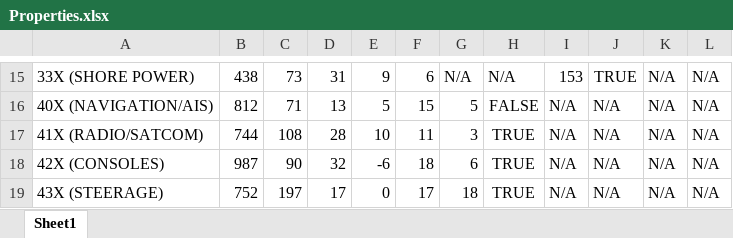
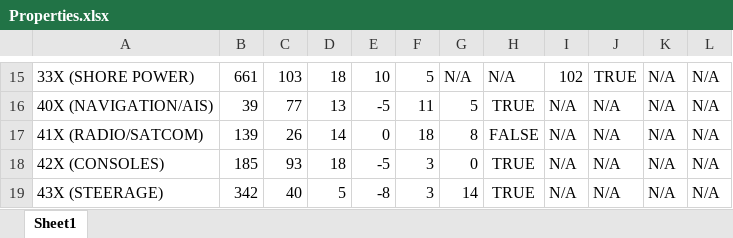
Before and after one commit to Webb-Institute/ship-mbse, an Excel workbook: data/input_tables/Properties.xlsx, sheet Sheet1, drawn as a sheet; only a part is shown, gaps mark what is left out; values as stored, in another font and other column widths than the file's, no borders; the diff covers the shown part only; the diff names each change by its address in the sheet, - before the commit and + after, or states it on an @@ line.

```diff
--- a/data/input_tables/Properties.xlsx (sheet Sheet1)
+++ b/data/input_tables/Properties.xlsx (sheet Sheet1)
-B15: 438
+B15: 661
-C15: 73
+C15: 103
-D15: 31
+D15: 18
-E15: 9
+E15: 10
-F15: 6
+F15: 5
-I15: 153
+I15: 102
-B16: 812
+B16: 39
-C16: 71
+C16: 77
-E16: 5
+E16: -5
-F16: 15
+F16: 11
-H16: FALSE
+H16: TRUE
-B17: 744
+B17: 139
-C17: 108
+C17: 26
-D17: 28
+D17: 14
-E17: 10
+E17: 0
-F17: 11
+F17: 18
-G17: 3
+G17: 8
-H17: TRUE
+H17: FALSE
-B18: 987
+B18: 185
-C18: 90
+C18: 93
-D18: 32
+D18: 18
-E18: -6
+E18: -5
-F18: 18
+F18: 3
-G18: 6
+G18: 0
-B19: 752
+B19: 342
-C19: 197
+C19: 40
-D19: 17
+D19: 5
-E19: 0
+E19: -8
-F19: 17
+F19: 3
-G19: 18
+G19: 14
```
Also changed, not shown: 186 edited cells and cell formats elsewhere in this sheet, formulas that keep their value, 2 other files.
